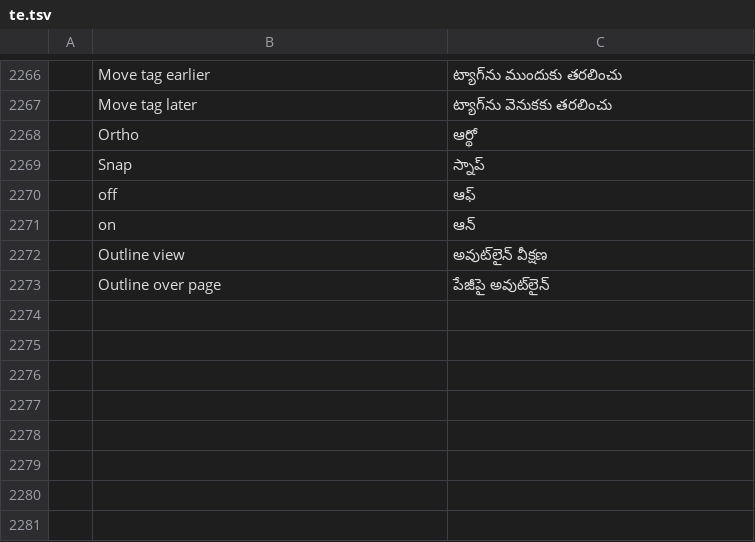
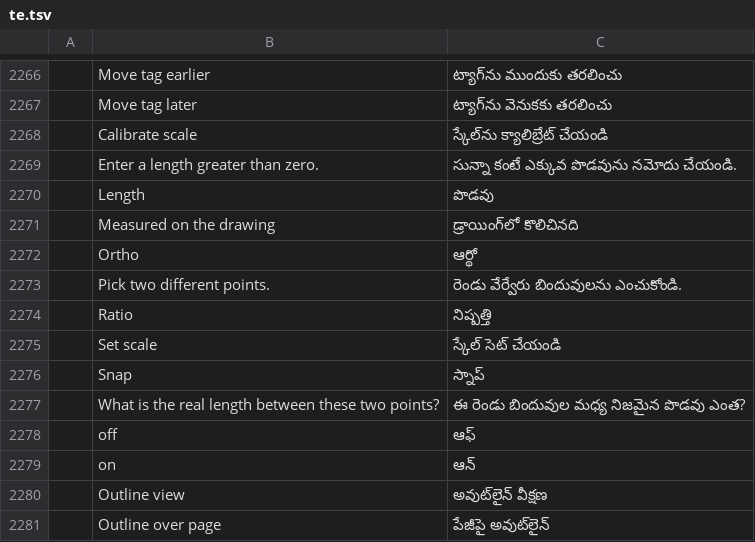
Before and after one commit to elsheikhayman/pdfcraft, a TSV file: crates/ui-egui/src/i18n/te.tsv, drawn as a sheet; only a part is shown, gaps mark what is left out; the diff names each change by its address in the sheet, - before the commit and + after, or states it on an @@ line.

```diff
--- a/crates/ui-egui/src/i18n/te.tsv
+++ b/crates/ui-egui/src/i18n/te.tsv
+row 2268:  | Calibrate scale | స్కేల్‌ను క్యాలిబ్రేట్ చేయండి
+row 2269:  | Enter a length greater than zero. | సున్నా కంటే ఎక్కువ పొడవును నమోదు చేయండి.
+row 2270:  | Length | పొడవు
+row 2271:  | Measured on the drawing | డ్రాయింగ్‌లో కొలిచినది
+row 2273:  | Pick two different points. | రెండు వేర్వేరు బిందువులను ఎంచుకోండి.
+row 2274:  | Ratio | నిష్పత్తి
+row 2275:  | Set scale | స్కేల్ సెట్ చేయండి
+row 2277:  | What is the real length between these two points? | ఈ రెండు బిందువుల మధ్య నిజమైన పొడవు ఎంత?
```
Also changed, not shown: crates/ui-egui/src/i18n/bg.tsv, crates/ui-egui/src/i18n/el.tsv, 21 other files.
